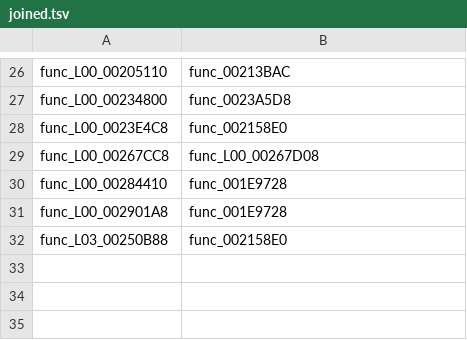
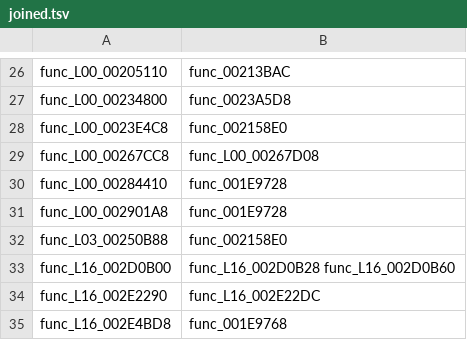
Before and after one commit to Lynder063/rac1-decomp, a TSV file: config/overlays/joined.tsv, drawn as a sheet; only a part is shown, gaps mark what is left out; the diff names each change by its address in the sheet, - before the commit and + after, or states it on an @@ line.

```diff
--- a/config/overlays/joined.tsv
+++ b/config/overlays/joined.tsv
+row 33: func_L16_002D0B00 | func_L16_002D0B28 func_L16_002D0B60
+row 34: func_L16_002E2290 | func_L16_002E22DC
+row 35: func_L16_002E4BD8 | func_001E9768
```
Also changed, not shown: 4 other files.
